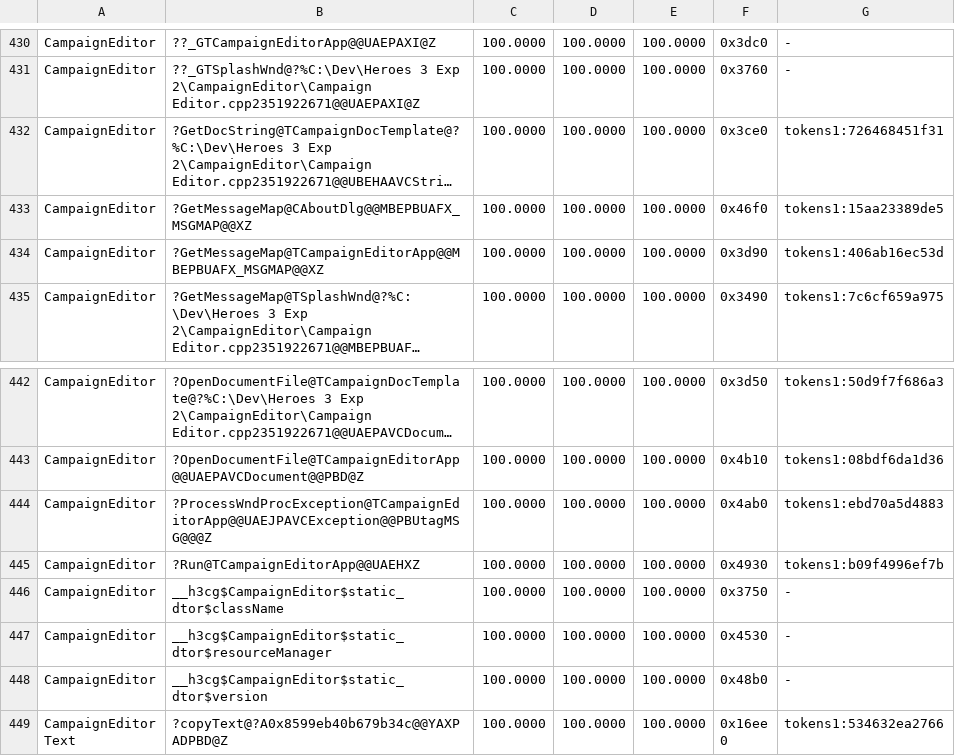
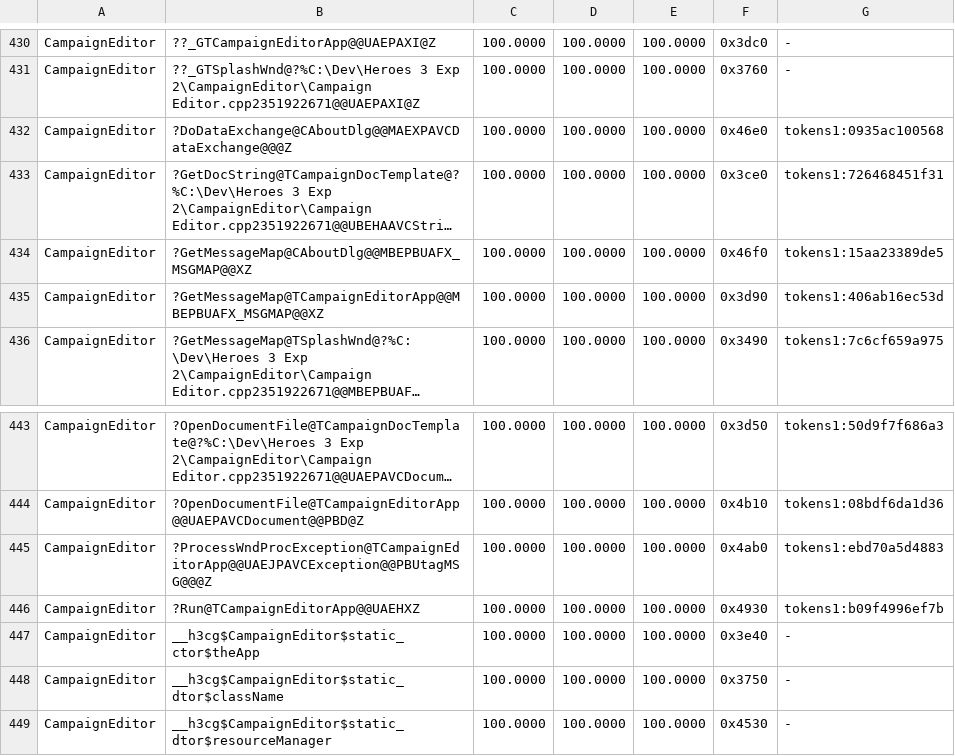
Before and after one commit to philipmendocino/homm3-decomp, a TSV file: config/match_baseline.h3ccmped.tsv, drawn as a sheet; only a part is shown, gaps mark what is left out; the shorter side is filled out with more unchanged rows; long unchanged cells end in …; the diff names each change by its address in the sheet, - before the commit and + after, or states it on an @@ line.

Commit message:
Claim the native app initializer and About dialog data exchange
The app initializer at 0x403e40 passes the known global object to its exact constructor. Native RTTI identifies CAboutDlg's primary vtable; slot 33 selects 0x4046e0, and the pinned MFC CDialog vtable independently names that slot as DoDataExchange. Existing bodies and the canonical base call are preserved.

Targeted compilation, unit target refresh, comparison and banking pass: two new exact entries, CampaignEditor 35/35 exact, and campaign 94.72% MAX with 1,495 / 2,123 exact. All 57 scored bodies in the selected native span are exact and its gaps are NOP/INT3 padding. Three generated thunks still need banked verification.

```diff
--- a/config/match_baseline.h3ccmped.tsv
+++ b/config/match_baseline.h3ccmped.tsv
+row 432: CampaignEditor | ?DoDataExchange@CAboutDlg@@MAEXPAVCDataExchange@@@Z | 100.0000 | 100.0000 | 100.0000 | 0x46e0 | tokens1:0935ac100568
+row 447: CampaignEditor | __h3cg$CampaignEditor$static_ctor$theApp | 100.0000 | 100.0000 | 100.0000 | 0x3e40 | -
```
Also changed, not shown: 2 other files.
